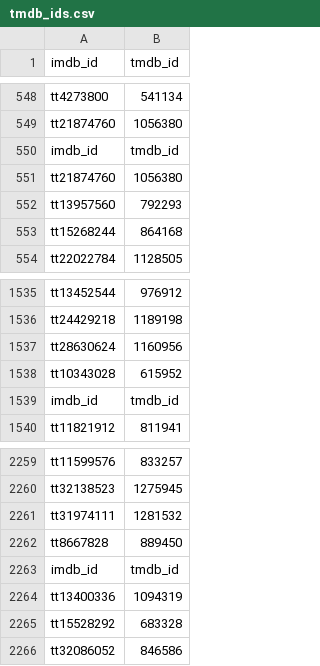
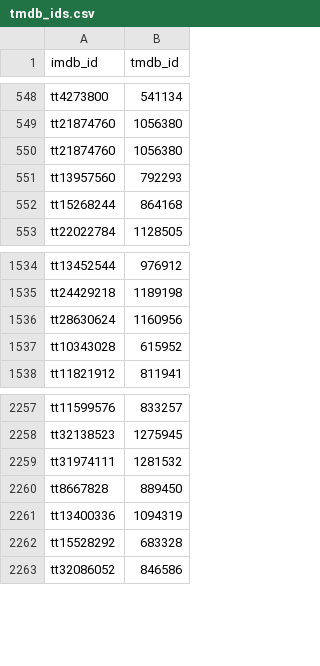
Before and after one commit to talis-fb/movies_study, a CSV file: bases/tmdb_ids.csv, drawn as a sheet; only a part is shown, gaps mark what is left out; the diff names each change by its address in the sheet, - before the commit and + after, or states it on an @@ line.

```diff
--- a/bases/tmdb_ids.csv
+++ b/bases/tmdb_ids.csv
-row 550: imdb_id | tmdb_id
-row 1539: imdb_id | tmdb_id
-row 2263: imdb_id | tmdb_id
```
Also changed, not shown: 3 other files.
